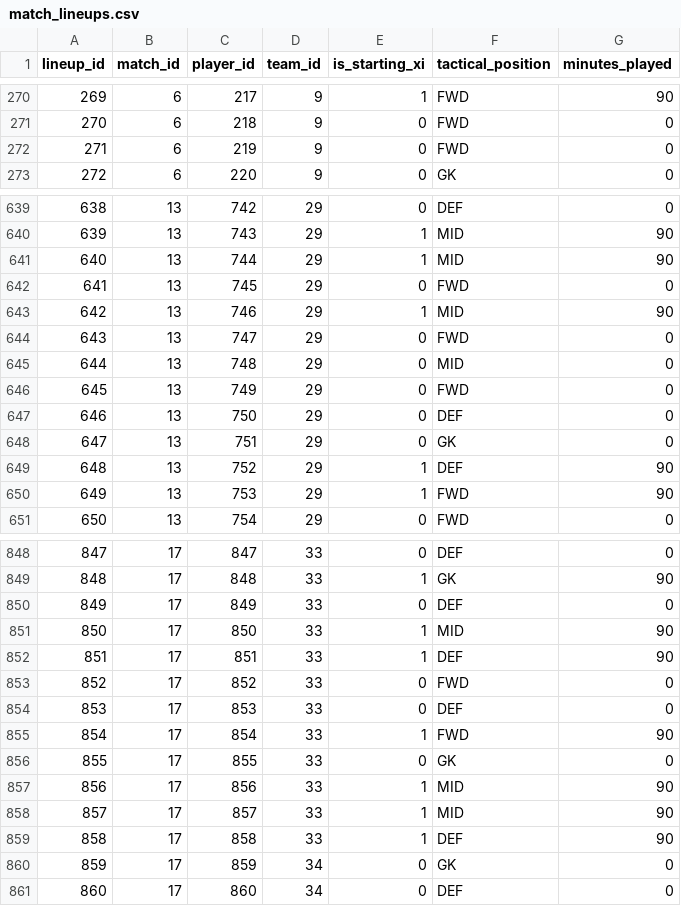
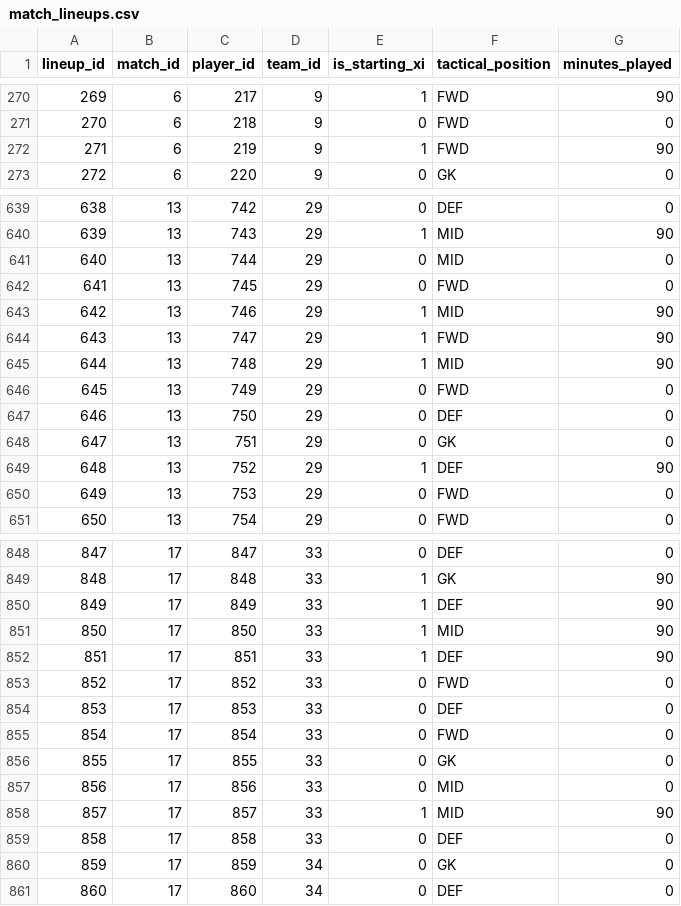
Before and after one commit to mominullptr/FIFA-World-Cup-2026-Dataset, a CSV file: match_lineups.csv, drawn as a sheet; only a part is shown, gaps mark what is left out; the diff covers the shown part only.

```diff
--- a/match_lineups.csv
+++ b/match_lineups.csv
@@ -271,3 +271,3 @@ lineup_id,match_id,player_id,team_id,is_starting_xi,tactical_position,minutes_pl
 270,6,218,9,0,FWD,0
-271,6,219,9,0,FWD,0
+271,6,219,9,1,FWD,90
 272,6,220,9,0,GK,0
@@ -640,7 +640,7 @@ lineup_id,match_id,player_id,team_id,is_starting_xi,tactical_position,minutes_pl
 639,13,743,29,1,MID,90
-640,13,744,29,1,MID,90
+640,13,744,29,0,MID,0
 641,13,745,29,0,FWD,0
 642,13,746,29,1,MID,90
-643,13,747,29,0,FWD,0
-644,13,748,29,0,MID,0
+643,13,747,29,1,FWD,90
+644,13,748,29,1,MID,90
 645,13,749,29,0,FWD,0
@@ -649,3 +649,3 @@ lineup_id,match_id,player_id,team_id,is_starting_xi,tactical_position,minutes_pl
 648,13,752,29,1,DEF,90
-649,13,753,29,1,FWD,90
+649,13,753,29,0,FWD,0
 650,13,754,29,0,FWD,0
@@ -849,3 +849,3 @@ lineup_id,match_id,player_id,team_id,is_starting_xi,tactical_position,minutes_pl
 848,17,848,33,1,GK,90
-849,17,849,33,0,DEF,0
+849,17,849,33,1,DEF,90
 850,17,850,33,1,MID,90
@@ -854,7 +854,7 @@ lineup_id,match_id,player_id,team_id,is_starting_xi,tactical_position,minutes_pl
 853,17,853,33,0,DEF,0
-854,17,854,33,1,FWD,90
+854,17,854,33,0,FWD,0
 855,17,855,33,0,GK,0
-856,17,856,33,1,MID,90
+856,17,856,33,0,MID,0
 857,17,857,33,1,MID,90
-858,17,858,33,1,DEF,90
+858,17,858,33,0,DEF,0
 859,17,859,34,0,GK,0
```
Also changed, not shown: 166 edited cells elsewhere in this file, squads_and_players.csv, 2 other files.
